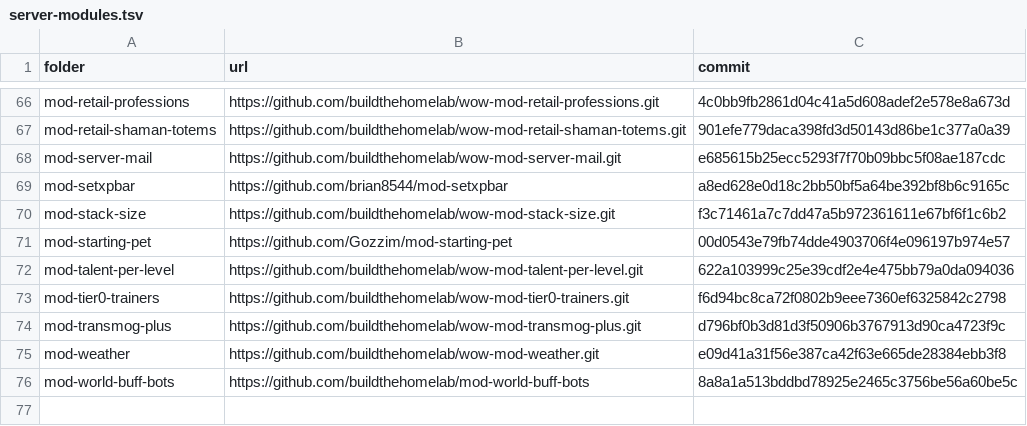
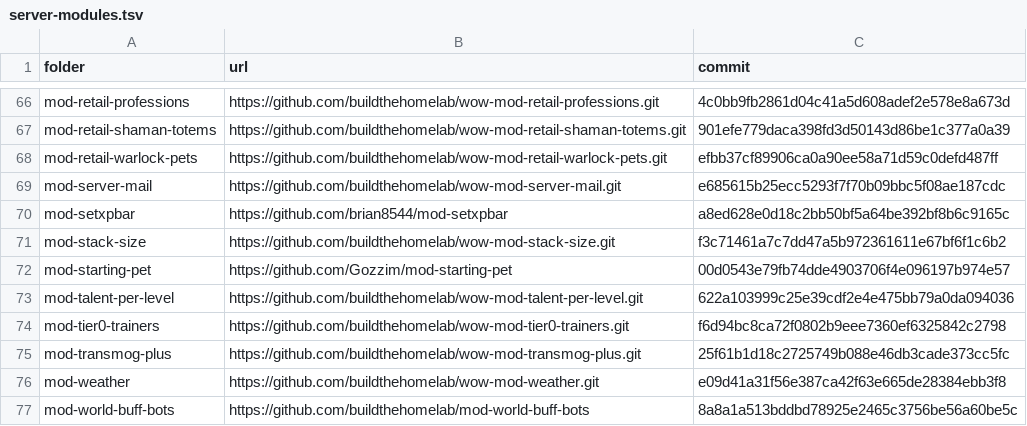
Before and after one commit to buildthehomelab/wow-ci, a TSV file: config/server-modules.tsv, drawn as a sheet; only a part is shown, gaps mark what is left out.

```diff
--- a/config/server-modules.tsv
+++ b/config/server-modules.tsv
@@ -67,2 +67,3 @@ mod-retail-professions	https://github.com/buildthehomelab/wow-mod-retail-profess
 mod-retail-shaman-totems	https://github.com/buildthehomelab/wow-mod-retail-shaman-totems.git	901efe779daca398fd3d50143d86be1c377a0a39
+mod-retail-warlock-pets	https://github.com/buildthehomelab/wow-mod-retail-warlock-pets.git	efbb37cf89906ca0a90ee58a71d59c0defd487ff
 mod-server-mail	https://github.com/buildthehomelab/wow-mod-server-mail.git	e685615b25ecc5293f7f70b09bbc5f08ae187cdc
@@ -73,3 +74,3 @@ mod-talent-per-level	https://github.com/buildthehomelab/wow-mod-talent-per-level
 mod-tier0-trainers	https://github.com/buildthehomelab/wow-mod-tier0-trainers.git	f6d94bc8ca72f0802b9eee7360ef6325842c2798
-mod-transmog-plus	https://github.com/buildthehomelab/wow-mod-transmog-plus.git	d796bf0b3d81d3f50906b3767913d90ca4723f9c
+mod-transmog-plus	https://github.com/buildthehomelab/wow-mod-transmog-plus.git	25f61b1d18c2725749b088e46db3cade373cc5fc
 mod-weather	https://github.com/buildthehomelab/wow-mod-weather.git	e09d41a31f56e387ca42f63e665de28384ebb3f8
```
Also changed, not shown: 1 other file.
